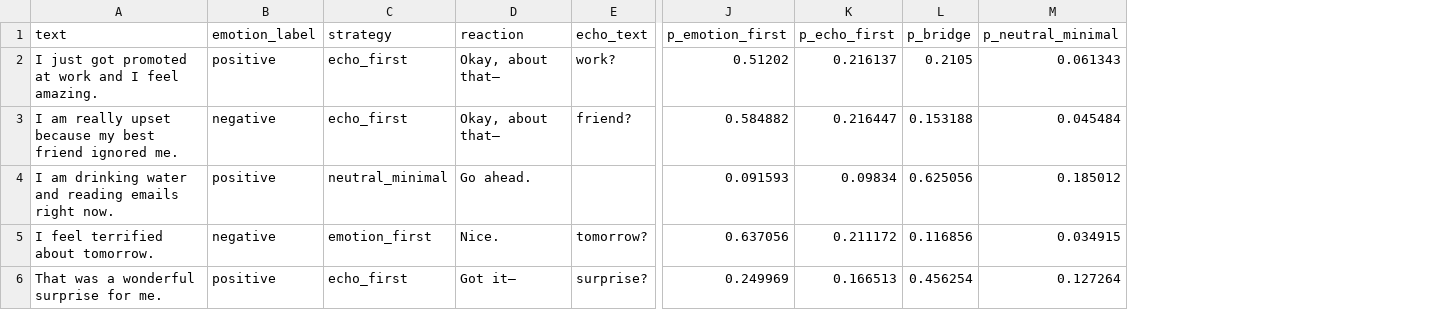
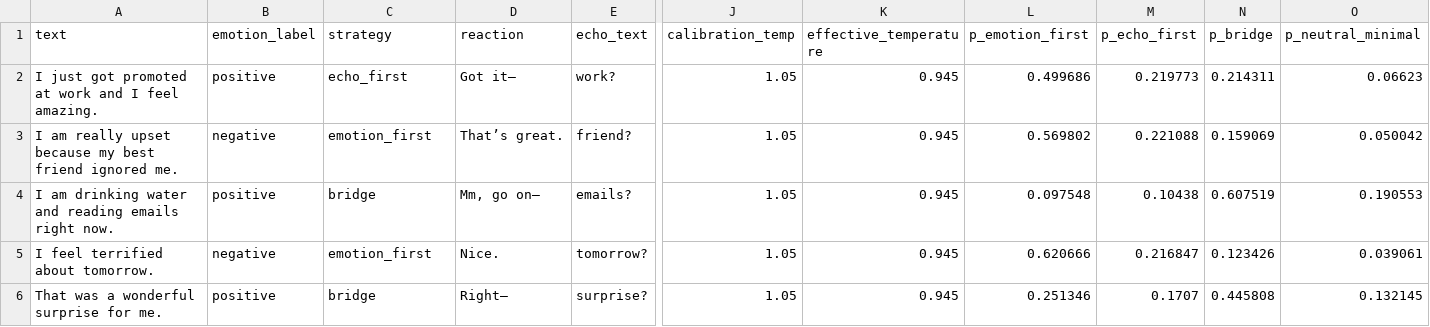
Before and after one commit to PiePick/Where-is-Latency-, a CSV file: AI_NPC_System/analysis_outputs/reaction_analysis_v01.csv, drawn as a sheet; only a part is shown, gaps mark what is left out; addresses are those after the commit; the diff covers the shown part only; the diff names each change by its address in the sheet, - before the commit and + after, or states it on an @@ line.

Commit message:
feat: v01.2 add temperature scaling calibration for strategy probabilities

```diff
--- a/AI_NPC_System/analysis_outputs/reaction_analysis_v01.csv
+++ b/AI_NPC_System/analysis_outputs/reaction_analysis_v01.csv
+column J (calibration_temp), rows 2-6: all 1.05
+column K (effective_temperature), rows 2-6: all 0.945
-D2 (reaction): Okay, about that—
+D2 (reaction): Got it—
-L2 (p_emotion_first): 0.51202
+L2 (p_emotion_first): 0.499686
-M2 (p_echo_first): 0.216137
+M2 (p_echo_first): 0.219773
-N2 (p_bridge): 0.2105
+N2 (p_bridge): 0.214311
-O2 (p_neutral_minimal): 0.061343
+O2 (p_neutral_minimal): 0.06623
-C3 (strategy): echo_first
+C3 (strategy): emotion_first
-D3 (reaction): Okay, about that—
+D3 (reaction): That’s great.
-L3 (p_emotion_first): 0.584882
+L3 (p_emotion_first): 0.569802
-M3 (p_echo_first): 0.216447
+M3 (p_echo_first): 0.221088
-N3 (p_bridge): 0.153188
+N3 (p_bridge): 0.159069
-O3 (p_neutral_minimal): 0.045484
+O3 (p_neutral_minimal): 0.050042
-C4 (strategy): neutral_minimal
+C4 (strategy): bridge
-D4 (reaction): Go ahead.
+D4 (reaction): Mm, go on—
-E4 (echo_text): (empty)
+E4 (echo_text): emails?
-L4 (p_emotion_first): 0.091593
+L4 (p_emotion_first): 0.097548
-M4 (p_echo_first): 0.09834
+M4 (p_echo_first): 0.10438
-N4 (p_bridge): 0.625056
+N4 (p_bridge): 0.607519
-O4 (p_neutral_minimal): 0.185012
+O4 (p_neutral_minimal): 0.190553
-L5 (p_emotion_first): 0.637056
+L5 (p_emotion_first): 0.620666
-M5 (p_echo_first): 0.211172
+M5 (p_echo_first): 0.216847
-N5 (p_bridge): 0.116856
+N5 (p_bridge): 0.123426
-O5 (p_neutral_minimal): 0.034915
+O5 (p_neutral_minimal): 0.039061
-C6 (strategy): echo_first
+C6 (strategy): bridge
-D6 (reaction): Got it—
+D6 (reaction): Right—
-L6 (p_emotion_first): 0.249969
+L6 (p_emotion_first): 0.251346
-M6 (p_echo_first): 0.166513
+M6 (p_echo_first): 0.1707
-N6 (p_bridge): 0.456254
+N6 (p_bridge): 0.445808
-O6 (p_neutral_minimal): 0.127264
+O6 (p_neutral_minimal): 0.132145
```
Also changed, not shown: 18 edited cells elsewhere in this file, 10 other files.
